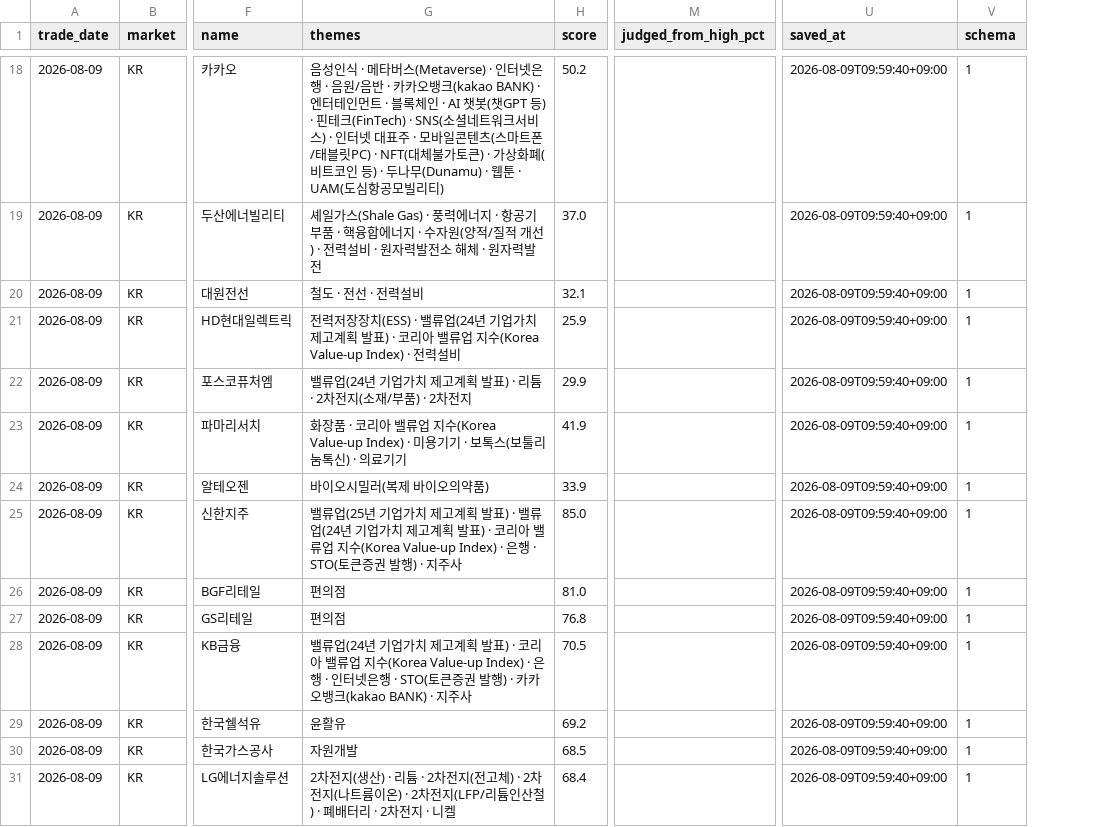
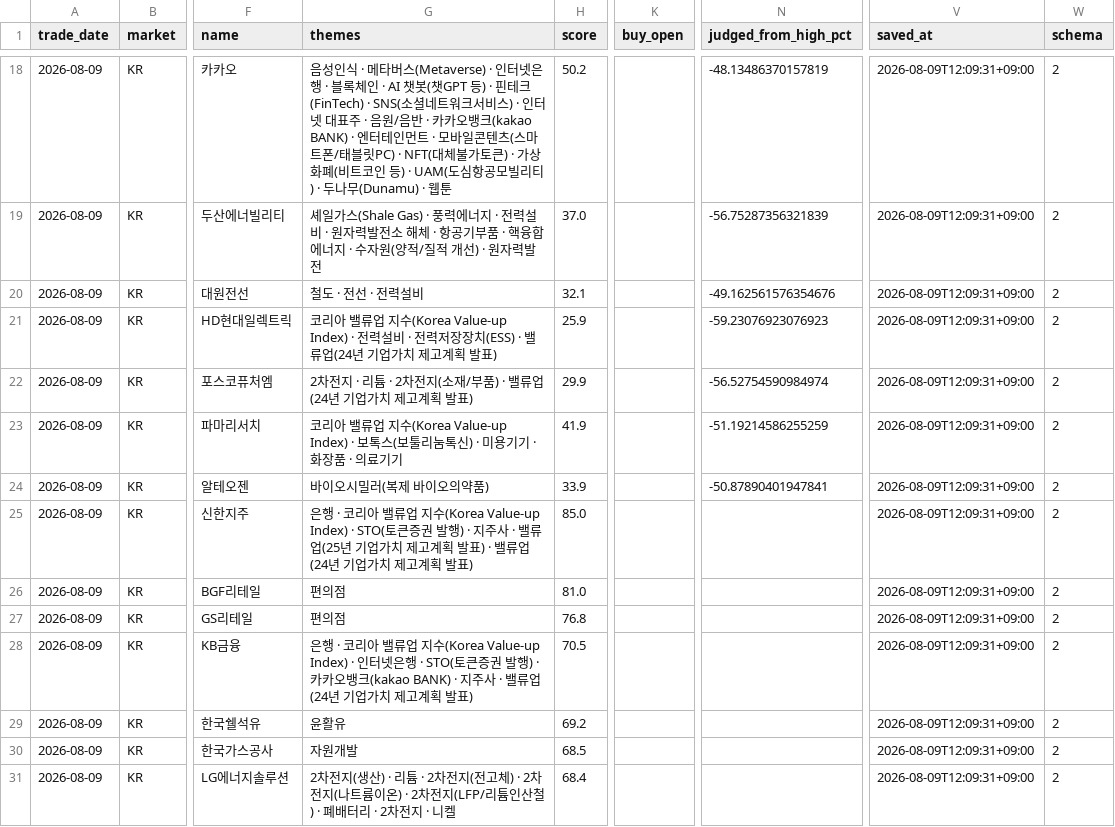
Before and after one commit to a51730456-ship-it/stock-event-jarvis, a CSV file: data/picklist/2026-08-09.KR.csv, drawn as a sheet; only a part is shown, gaps mark what is left out; addresses are those after the commit; the diff covers the shown part only; the diff names each change by its address in the sheet, - before the commit and + after, or states it on an @@ line.

```diff
--- a/data/picklist/2026-08-09.KR.csv
+++ b/data/picklist/2026-08-09.KR.csv
+column K (buy_open), empty
-G18 (themes): …은행 · 음원/음반 · 카카오뱅크(kakao BANK) · 엔터테인먼트 · 블록체인 · AI 챗봇(챗GPT 등) · 핀테크(FinTech) · SNS(소셜네트워크서비스) · 인터넷 대표주 · 모바일콘텐츠(스마트폰/태블릿PC) · NFT(대체불가토큰) · 가상화폐(비트코인 등) · 두나무(Dunamu) · 웹툰 · UAM(도심항공모빌리티)
+G18 (themes): …은행 · 블록체인 · AI 챗봇(챗GPT 등) · 핀테크(FinTech) · SNS(소셜네트워크서비스) · 인터넷 대표주 · 음원/음반 · 카카오뱅크(kakao BANK) · 엔터테인먼트 · 모바일콘텐츠(스마트폰/태블릿PC) · NFT(대체불가토큰) · 가상화폐(비트코인 등) · UAM(도심항공모빌리티) · 두나무(Dunamu) · 웹툰
-N18 (judged_from_high_pct): (empty)
+N18 (judged_from_high_pct): -48.13486370157819
-V18:V31 (saved_at): 2026-08-09T09:59:40+09:00
+V18:V31 (saved_at): 2026-08-09T12:09:31+09:00
-W18:W31 (schema): 1
+W18:W31 (schema): 2
-G19 (themes): …너지 · 항공기부품 · 핵융합에너지 · 수자원(양적/질적 개선) · 전력설비 · 원자력발전소 해체 · 원자력…
+G19 (themes): …너지 · 전력설비 · 원자력발전소 해체 · 항공기부품 · 핵융합에너지 · 수자원(양적/질적 개선) · 원자력…
-N19 (judged_from_high_pct): (empty)
+N19 (judged_from_high_pct): -56.75287356321839
-N20 (judged_from_high_pct): (empty)
+N20 (judged_from_high_pct): -49.162561576354676
-G21 (themes): 전력저장장치(ESS) · 밸류업(24년 기업가치 제고계획 발표) · 코리아 밸류업 지수(Korea Value-up Index) · 전력설비
+G21 (themes): 코리아 밸류업 지수(Korea Value-up Index) · 전력설비 · 전력저장장치(ESS) · 밸류업(24년 기업가치 제고계획 발표)
-N21 (judged_from_high_pct): (empty)
+N21 (judged_from_high_pct): -59.23076923076923
-G22 (themes): 밸류업(24년 기업가치 제고계획 발표) · 리튬 · 2차전지(소재/부품) · 2차전지
+G22 (themes): 2차전지 · 리튬 · 2차전지(소재/부품) · 밸류업(24년 기업가치 제고계획 발표)
-N22 (judged_from_high_pct): (empty)
+N22 (judged_from_high_pct): -56.52754590984974
-G23 (themes): 화장품 · 코리아 밸류업 지수(Korea Value-up Index) · 미용기기 · 보톡스(보툴리눔톡신) · 의료기…
+G23 (themes): 코리아 밸류업 지수(Korea Value-up Index) · 보톡스(보툴리눔톡신) · 미용기기 · 화장품 · 의료기…
-N23 (judged_from_high_pct): (empty)
+N23 (judged_from_high_pct): -51.19214586255259
-N24 (judged_from_high_pct): (empty)
+N24 (judged_from_high_pct): -50.87890401947841
-G25 (themes): 밸류업(25년 기업가치 제고계획 발표) · 밸류업(24년 기업가치 제고계획 발표) · 코리아 밸류업 지수(Korea Value-up Index) · 은행 · STO(토큰증권 발행) · 지주사
+G25 (themes): 은행 · 코리아 밸류업 지수(Korea Value-up Index) · STO(토큰증권 발행) · 지주사 · 밸류업(25년 기업가치 제고계획 발표) · 밸류업(24년 기업가치 제고계획 발표)
-G28 (themes): 밸류업(24년 기업가치 제고계획 발표) · 코리아 밸류업 지수(Korea Value-up Index) · 은행 · 인터넷은행 · STO(토큰증권 발행) · 카카오뱅크(kakao BANK) · 지주사
+G28 (themes): 은행 · 코리아 밸류업 지수(Korea Value-up Index) · 인터넷은행 · STO(토큰증권 발행) · 카카오뱅크(kakao BANK) · 지주사 · 밸류업(24년 기업가치 제고계획 발표)
```
Also changed, not shown: 61 edited cells elsewhere in this file, data/picklist/2026-08-08.US.csv.
